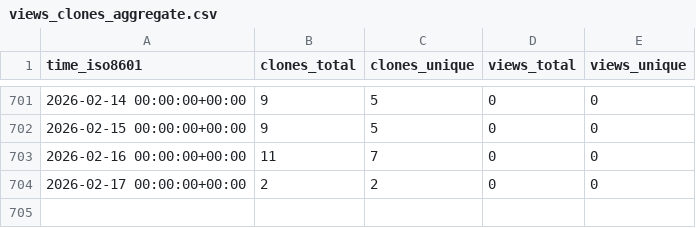
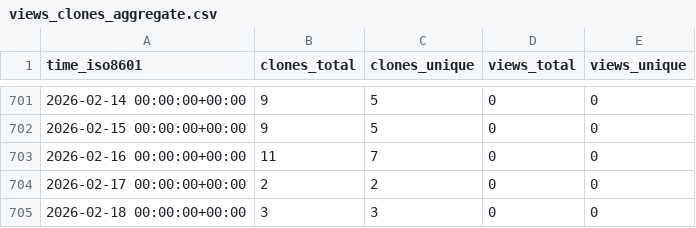
Before and after one commit to sysbio-curie/MaBoSS, a CSV file: sysbio-curie/MaBoSS/ghrs-data/views_clones_aggregate.csv, drawn as a sheet; only a part is shown, gaps mark what is left out.

```diff
--- a/sysbio-curie/MaBoSS/ghrs-data/views_clones_aggregate.csv
+++ b/sysbio-curie/MaBoSS/ghrs-data/views_clones_aggregate.csv
@@ -704 +704,2 @@ time_iso8601,clones_total,clones_unique,views_total,views_unique
 2026-02-17 00:00:00+00:00,2,2,0,0
+2026-02-18 00:00:00+00:00,3,3,0,0
```
Also changed, not shown: 1 other file.
